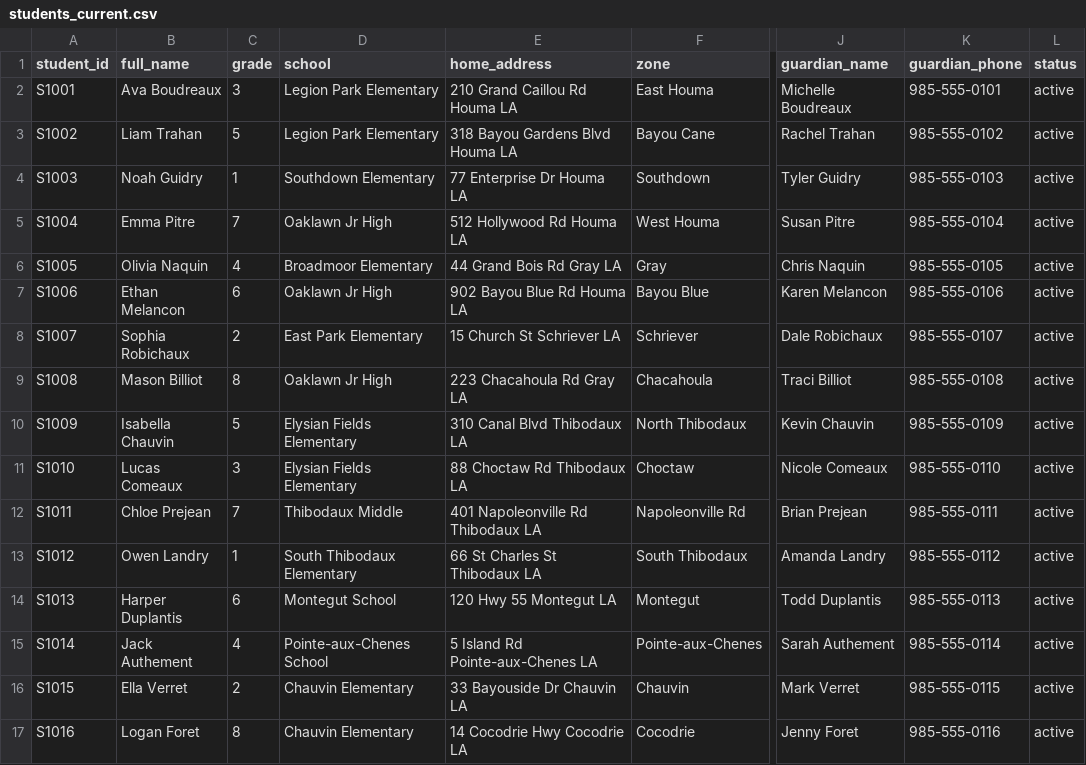
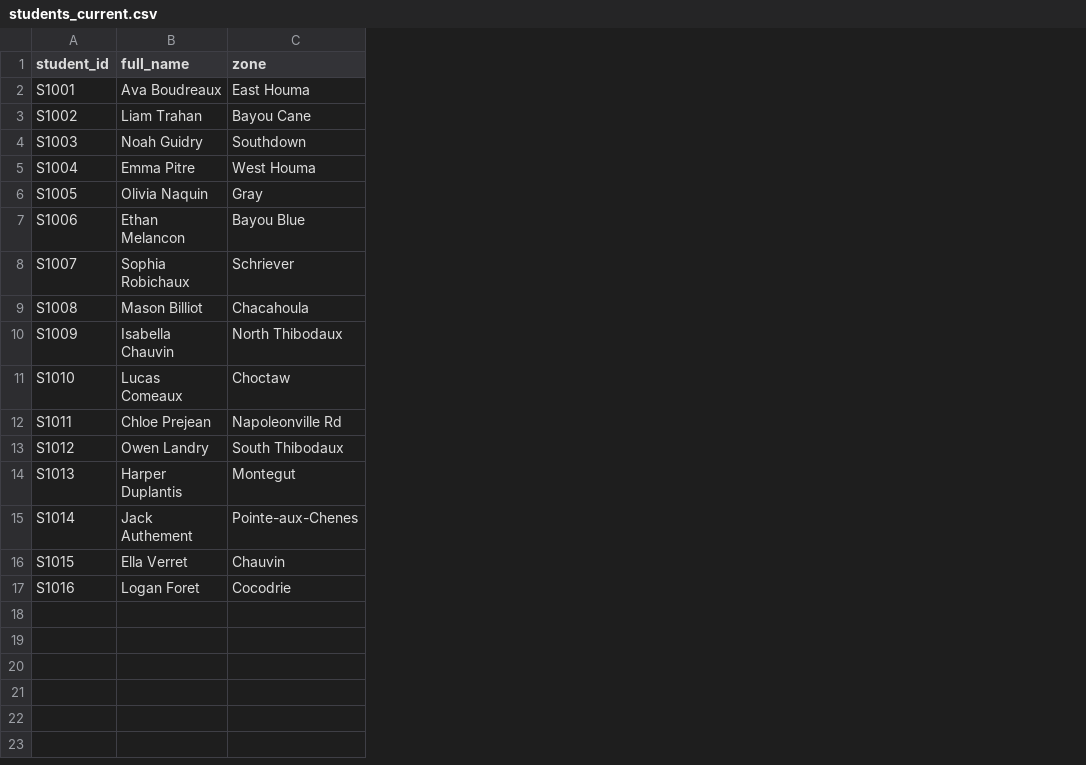
Before and after one commit to hopdot/terrebonne-school-bus-2025-2026, a CSV file: students_current.csv, drawn as a sheet; only a part is shown, gaps mark what is left out; the diff names each change by its address in the sheet, - before the commit and + after, or states it on an @@ line.

Commit message:
Nightly assignment sync: 16/16 students assigned across 8 routes - all zones balanced

```diff
--- a/students_current.csv
+++ b/students_current.csv
-column C (grade), rows 2-17: 3 | 5 | 1 | 7 | 4 | 6 | 2 | 8 | 5 | 3 | 7 | 1 | 6 | 4 | 2 | 8
-column D (school), rows 2-17: Legion Park Elementary | Legion Park Elementary | Southdown Elementary | Oaklawn Jr High | Broadmoor Elementary | Oaklawn Jr High | East Park Elementary | Oaklawn Jr High | Elysian Fields Elementary | Elysian Fields Elementary | Thibodaux Middle | South Thibodaux Elementary | Montegut School | Pointe-aux-Chenes School | Chauvin Elementary | Chauvin Elementary
-column E (home_address), rows 2-17: 210 Grand Caillou Rd Houma LA | 318 Bayou Gardens Blvd Houma LA | 77 Enterprise Dr Houma LA | 512 Hollywood Rd Houma LA | 44 Grand Bois Rd Gray LA | 902 Bayou Blue Rd Houma LA | 15 Church St Schriever LA | 223 Chacahoula Rd Gray LA | 310 Canal Blvd Thibodaux LA | 88 Choctaw Rd Thibodaux LA | 401 Napoleonville Rd Thibodaux LA | 66 St Charles St Thibodaux LA | 120 Hwy 55 Montegut LA | 5 Island Rd Pointe-aux-Chenes LA | 33 Bayouside Dr Chauvin LA | 14 Cocodrie Hwy Cocodrie LA
-column J (guardian_name), rows 2-17: Michelle Boudreaux | Rachel Trahan | Tyler Guidry | Susan Pitre | Chris Naquin | Karen Melancon | Dale Robichaux | Traci Billiot | Kevin Chauvin | Nicole Comeaux | Brian Prejean | Amanda Landry | Todd Duplantis | Sarah Authement | Mark Verret | Jenny Foret
-column K (guardian_phone), rows 2-17: 985-555-0101 | 985-555-0102 | 985-555-0103 | 985-555-0104 | 985-555-0105 | 985-555-0106 | 985-555-0107 | 985-555-0108 | 985-555-0109 | 985-555-0110 | 985-555-0111 | 985-555-0112 | 985-555-0113 | 985-555-0114 | 985-555-0115 | 985-555-0116
-column L (status), rows 2-17: all active
```
